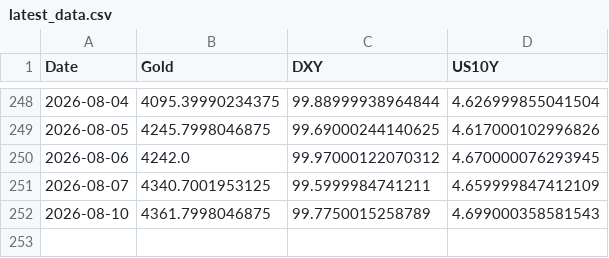
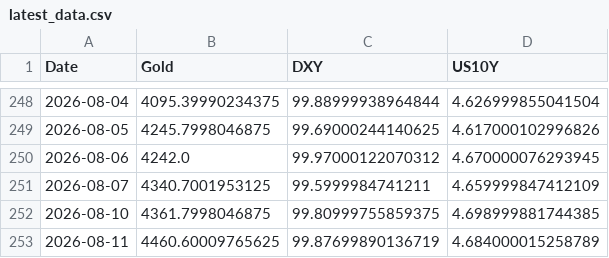
Before and after one commit to Marketing-fb/gold-ai-server, a CSV file: latest_data.csv, drawn as a sheet; only a part is shown, gaps mark what is left out.

```diff
--- a/latest_data.csv
+++ b/latest_data.csv
@@ -251,2 +251,3 @@ Date,Gold,DXY,US10Y
 2026-08-07,4340.7001953125,99.5999984741211,4.659999847412109
-2026-08-10,4361.7998046875,99.7750015258789,4.699000358581543
+2026-08-10,4361.7998046875,99.80999755859375,4.698999881744385
+2026-08-11,4460.60009765625,99.87699890136719,4.684000015258789
```
